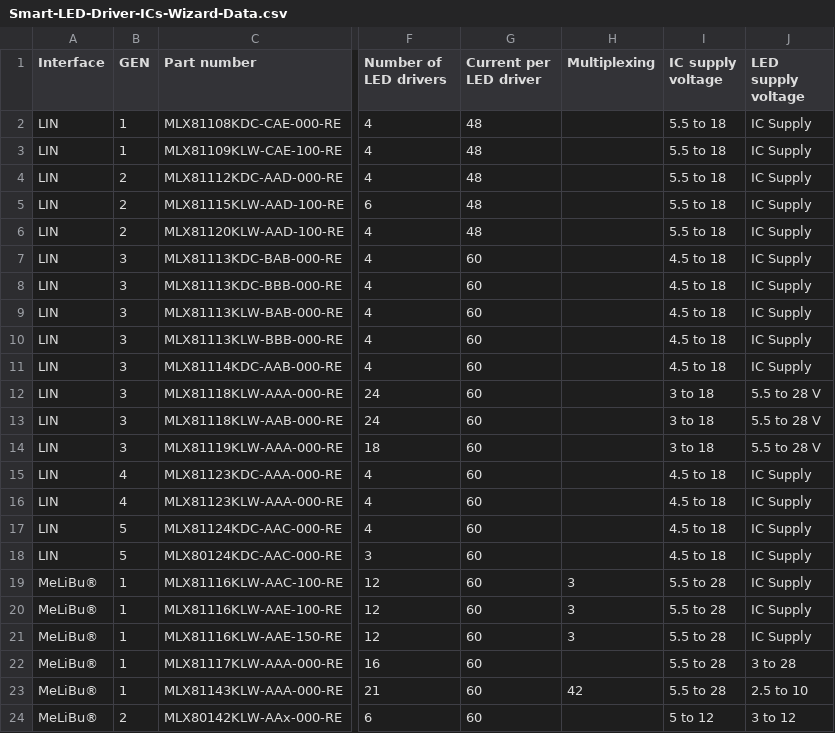
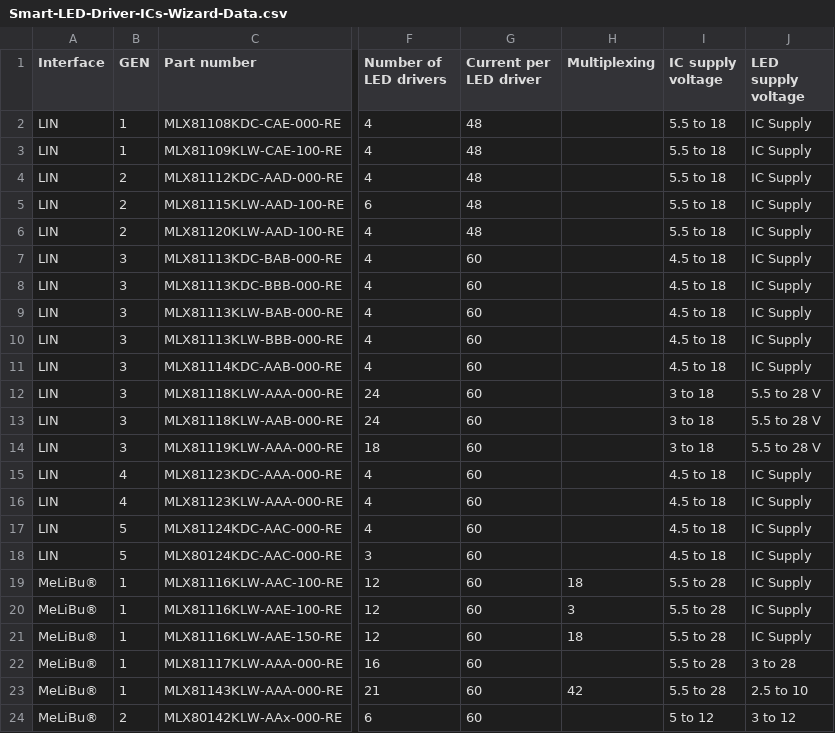
Before and after one commit to MelexisBC/Wizard---Smart-LED-Driver-ICs-Data, a CSV file: Smart-LED-Driver-ICs-Wizard-Data.csv, drawn as a sheet; only a part is shown, gaps mark what is left out; the diff names each change by its address in the sheet, - before the commit and + after, or states it on an @@ line.

Commit message:
Wizard - Smart LED driver ICs - Google sheet updated

```diff
--- a/Smart-LED-Driver-ICs-Wizard-Data.csv
+++ b/Smart-LED-Driver-ICs-Wizard-Data.csv
-H19 (Multiplexing): 3
+H19 (Multiplexing): 18
-H21 (Multiplexing): 3
+H21 (Multiplexing): 18
```
